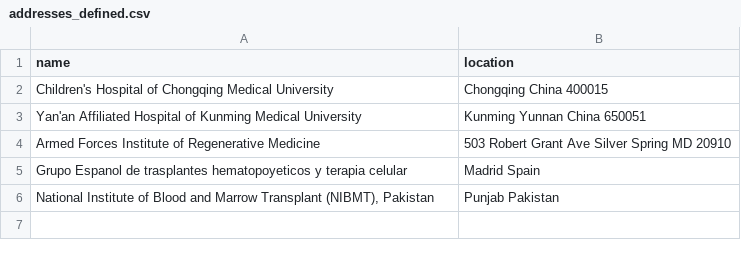
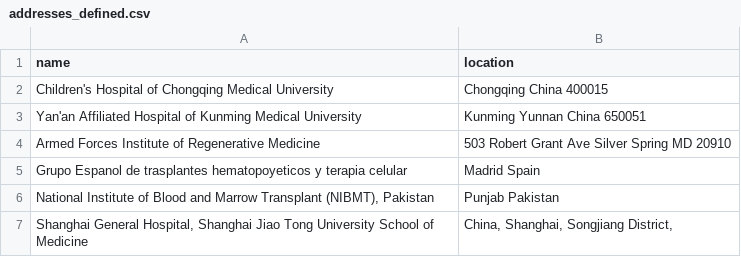
Before and after one commit to jesnyder/scraped_guts, a CSV file: admin/addresses_defined.csv, drawn as a sheet; the diff names each change by its address in the sheet, - before the commit and + after, or states it on an @@ line.

```diff
--- a/admin/addresses_defined.csv
+++ b/admin/addresses_defined.csv
+row 7: Shanghai General Hospital, Shanghai Jiao Tong University School of Medicine | China, Shanghai, Songjiang District,
```
